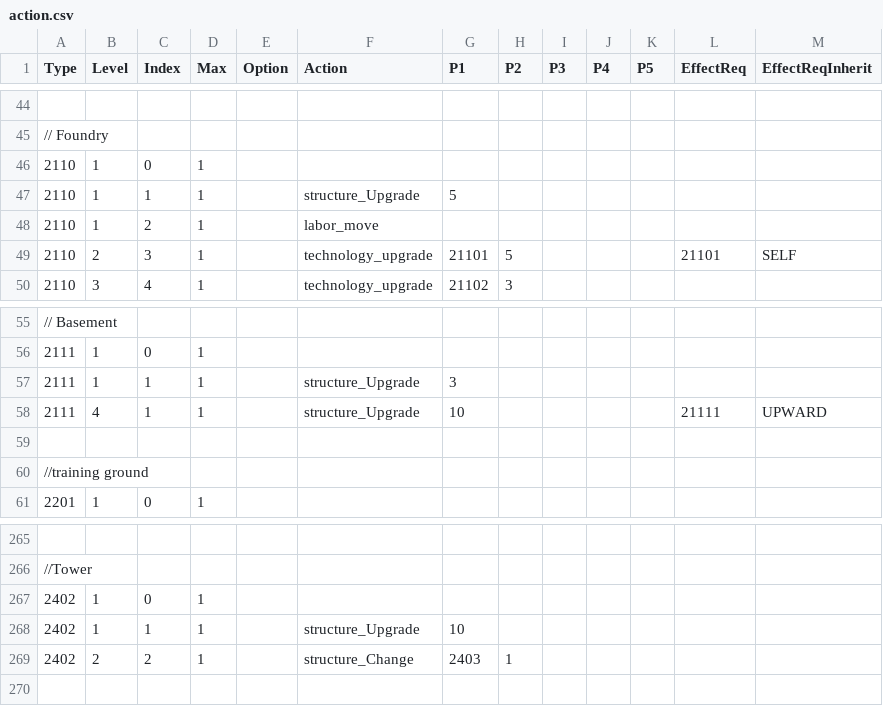
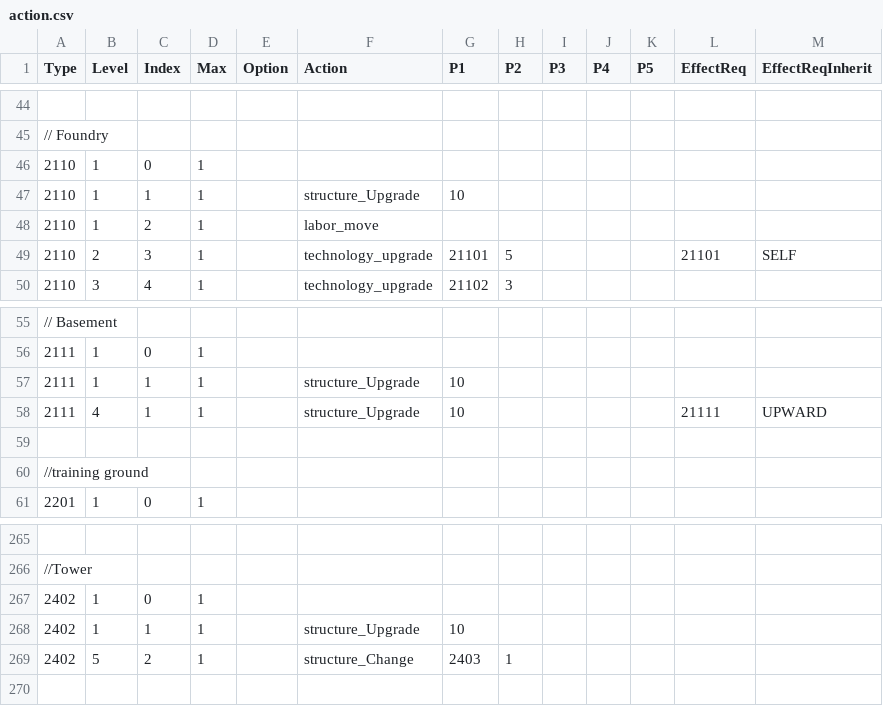
Before and after one commit to giulianob/tribalhero, a CSV file: conf/csv/action.csv, drawn as a sheet; only a part is shown, gaps mark what is left out.

Commit message:
Change structure upgrade to lvl 10 for some buildings.

```diff
--- a/conf/csv/action.csv
+++ b/conf/csv/action.csv
@@ -46,3 +46,3 @@ Type,Level,Index,Max,Option,Action,P1,P2,P3,P4,P5,EffectReq,EffectReqInherit
 2110,1,0,1,,,,,,,,,
-2110,1,1,1,,structure_Upgrade,5,,,,,,
+2110,1,1,1,,structure_Upgrade,10,,,,,,
 2110,1,2,1,,labor_move,,,,,,,
@@ -56,3 +56,3 @@ Type,Level,Index,Max,Option,Action,P1,P2,P3,P4,P5,EffectReq,EffectReqInherit
 2111,1,0,1,,,,,,,,,
-2111,1,1,1,,structure_Upgrade,3,,,,,,
+2111,1,1,1,,structure_Upgrade,10,,,,,,
 2111,4,1,1,,structure_Upgrade,10,,,,,21111,UPWARD
@@ -268,3 +268,3 @@ Type,Level,Index,Max,Option,Action,P1,P2,P3,P4,P5,EffectReq,EffectReqInherit
 2402,1,1,1,,structure_Upgrade,10,,,,,,
-2402,2,2,1,,structure_Change,2403,1,,,,,
+2402,5,2,1,,structure_Change,2403,1,,,,,
 ,,,,,,,,,,,,
```
